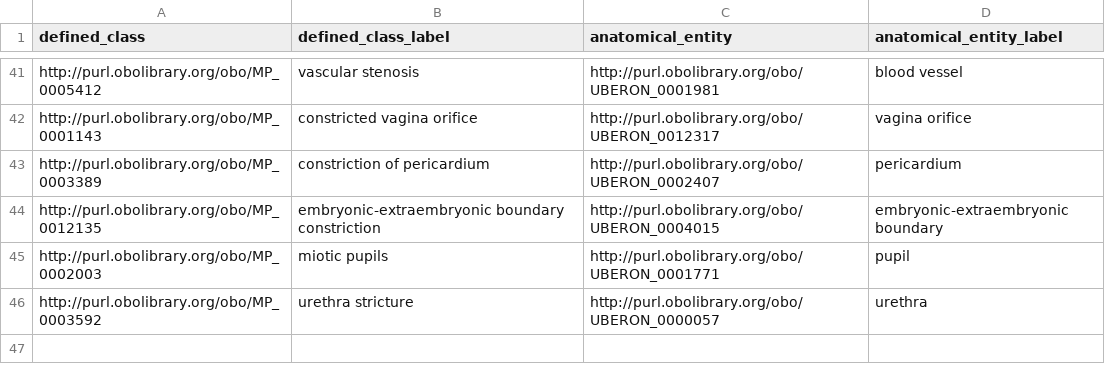
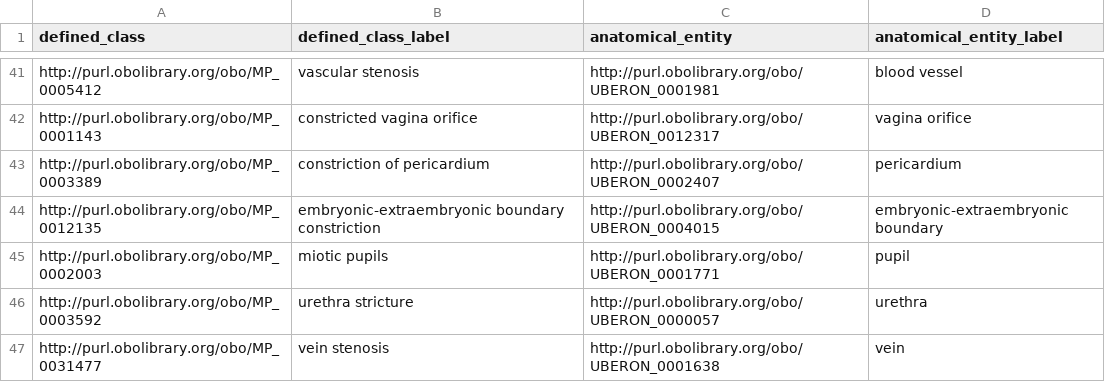
Before and after one commit to mgijax/mammalian-phenotype-ontology, a TSV file: src/patterns/data/default/abnormalConstrictionOfAnatomicalEntity.tsv, drawn as a sheet; only a part is shown, gaps mark what is left out.

Commit message:
Updating EQ for vein stenosis

```diff
--- a/src/patterns/data/default/abnormalConstrictionOfAnatomicalEntity.tsv
+++ b/src/patterns/data/default/abnormalConstrictionOfAnatomicalEntity.tsv
@@ -46 +46,2 @@ http://purl.obolibrary.org/obo/MP_0002003	miotic pupils	http://purl.obolibrary.o
 http://purl.obolibrary.org/obo/MP_0003592	urethra stricture	http://purl.obolibrary.org/obo/UBERON_0000057	urethra
+http://purl.obolibrary.org/obo/MP_0031477	vein stenosis	http://purl.obolibrary.org/obo/UBERON_0001638	vein
```
